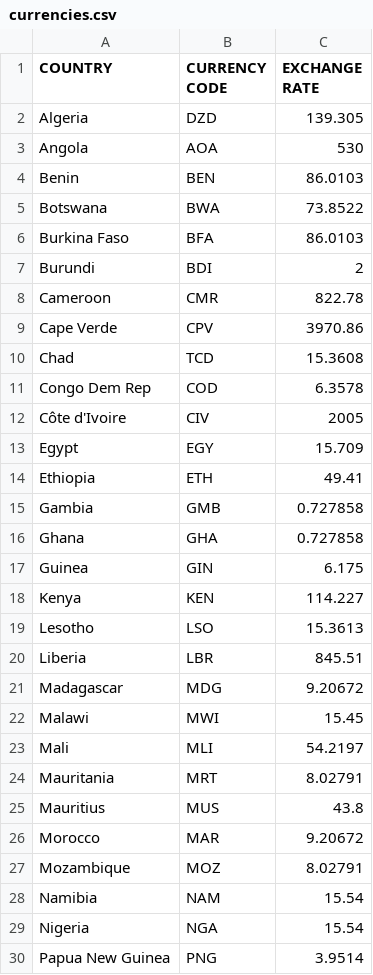
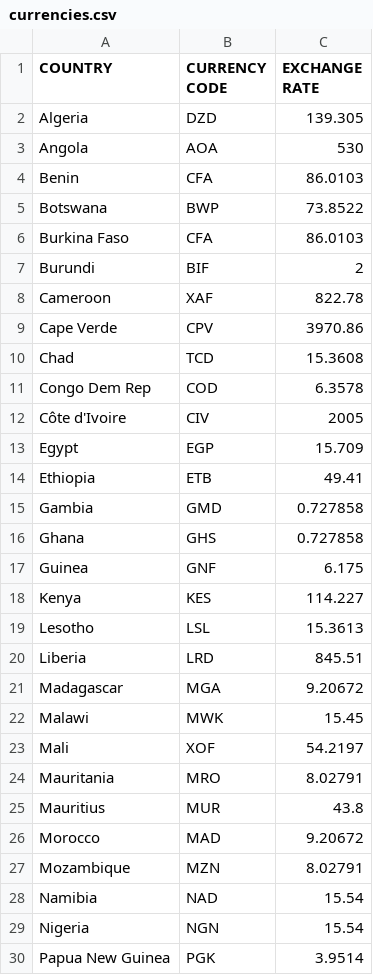
Before and after one commit to CodeForAfrica/GenderGap.AFRICA, a CSV file: data/currencies.csv, drawn as a sheet; only a part is shown; the diff covers the shown part only.

Commit message:
change dataset and change link on globalgender

```diff
--- a/data/currencies.csv
+++ b/data/currencies.csv
@@ -3,7 +3,7 @@ Algeria,DZD,139.305
 Angola,AOA,530
-Benin,BEN,86.0103
-Botswana,BWA,73.8522
-Burkina Faso,BFA,86.0103
-Burundi,BDI,2
-Cameroon,CMR,822.78
+Benin,CFA,86.0103
+Botswana,BWP,73.8522
+Burkina Faso,CFA,86.0103
+Burundi,BIF,2
+Cameroon,XAF,822.78
 Cape Verde,CPV,3970.86
@@ -12,19 +12,19 @@ Congo Dem Rep,COD,6.3578
 Côte d'Ivoire,CIV,2005
-Egypt,EGY,15.709
-Ethiopia,ETH,49.41
-Gambia,GMB,0.727858
-Ghana,GHA,0.727858
-Guinea,GIN,6.175
-Kenya,KEN,114.227
-Lesotho,LSO,15.3613
-Liberia,LBR,845.51
-Madagascar,MDG,9.20672
-Malawi,MWI,15.45
-Mali,MLI,54.2197
-Mauritania,MRT,8.02791
-Mauritius,MUS,43.8
-Morocco,MAR,9.20672
-Mozambique,MOZ,8.02791
-Namibia,NAM,15.54
-Nigeria,NGA,15.54
-Papua New Guinea,PNG,3.9514
+Egypt,EGP,15.709
+Ethiopia,ETB,49.41
+Gambia,GMD,0.727858
+Ghana,GHS,0.727858
+Guinea,GNF,6.175
+Kenya,KES,114.227
+Lesotho,LSL,15.3613
+Liberia,LRD,845.51
+Madagascar,MGA,9.20672
+Malawi,MWK,15.45
+Mali,XOF,54.2197
+Mauritania,MRO,8.02791
+Mauritius,MUR,43.8
+Morocco,MAD,9.20672
+Mozambique,MZN,8.02791
+Namibia,NAD,15.54
+Nigeria,NGN,15.54
+Papua New Guinea,PGK,3.9514
```
Also changed, not shown: 11 edited cells elsewhere in this file, data/data.csv, 1 other file.
